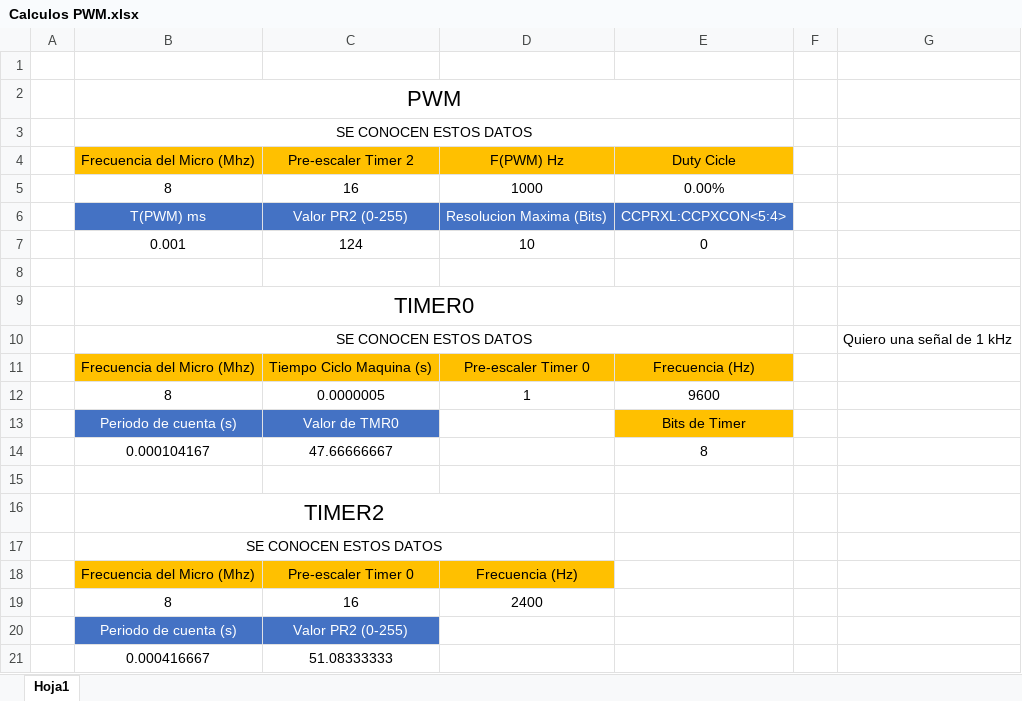
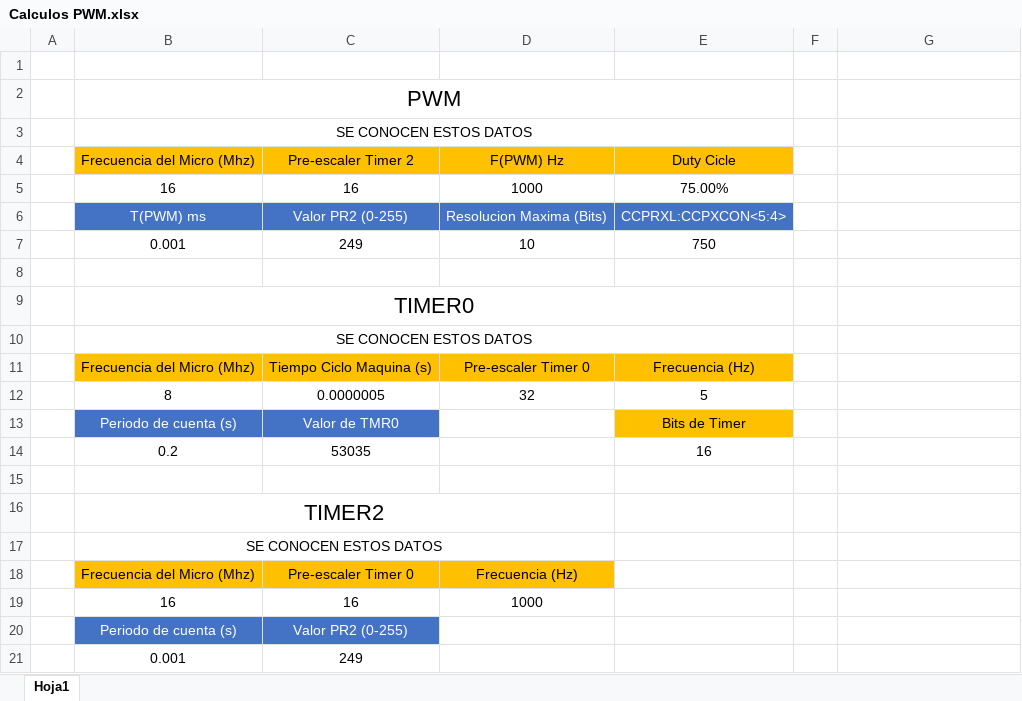
Before and after one commit to JoelZufff/Ing-Automatizacion, an Excel workbook: Recursos/Calculos PWM.xlsx, sheet Hoja1, drawn as a sheet; values as stored, in another font and other column widths than the file's, no borders; conditional formats not drawn; removed rows and columns are numbered as before the commit, all else as after; the diff names each change by its address in the sheet, - before the commit and + after, or states it on an @@ line.

```diff
--- a/Recursos/Calculos PWM.xlsx (sheet Hoja1)
+++ b/Recursos/Calculos PWM.xlsx (sheet Hoja1)
-B5: 8
+B5: 16
-E5: 0.00%
+E5: 75.00%
-C7: 124
+C7: 249
-E7: 0
+E7: 750
-G10: Quiero una señal de 1 kHz
+G10: (empty)
-D12: 1
+D12: 32
-E12: 9600
+E12: 5
-row 14:  | 0.000104167 | 47.66666667 |  | 8
+row 14:  | 0.2 | 53035 |  | 16
-row 19:  | 8 | 16 | 2400
+row 19:  | 16 | 16 | 1000
-row 21:  | 0.000416667 | 51.08333333
+row 21:  | 0.001 | 249
```
Also changed, not shown: 50 other files.
